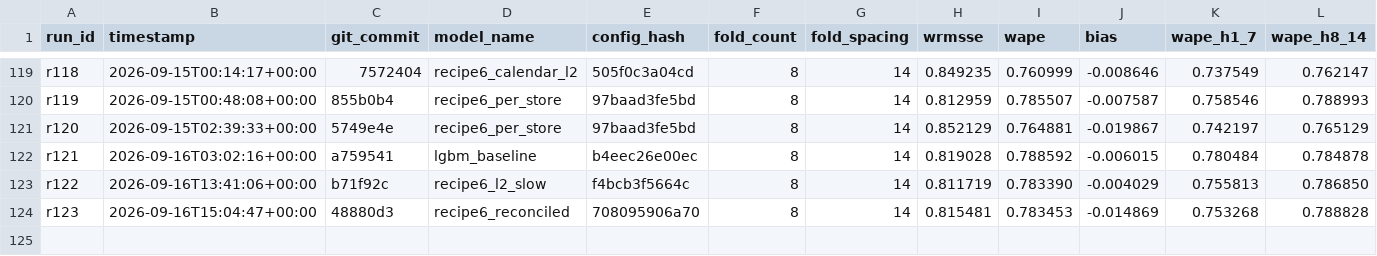
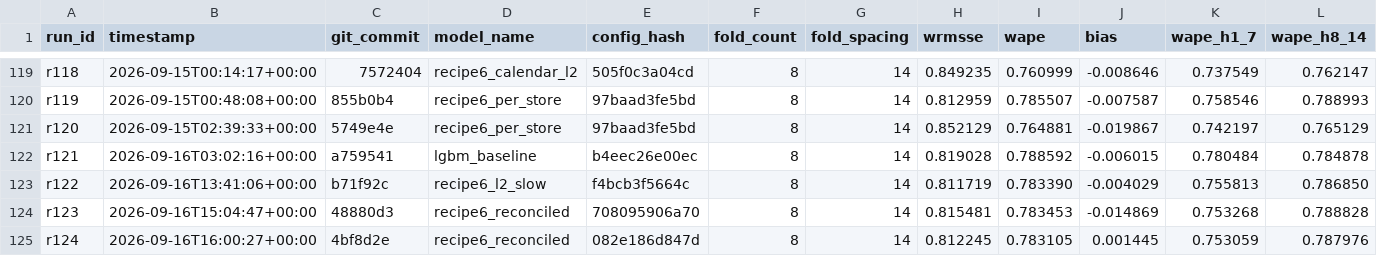
Before and after one commit to rslayer/kepler, a CSV file: runs/runs.csv, drawn as a sheet; only a part is shown, gaps mark what is left out; rows hold the shown columns only; the diff names each change by its address in the sheet, - before the commit and + after, or states it on an @@ line.

```diff
--- a/runs/runs.csv
+++ b/runs/runs.csv
+row 125: r124 | 2026-09-16T16:00:27+00:00 | 4bf8d2e | recipe6_reconciled | 082e186d847d | 8 | 14 | 0.812245 | 0.783105 | 0.001445 | 0.753059 | 0.787976
```
Also changed, not shown: 1 other file.
